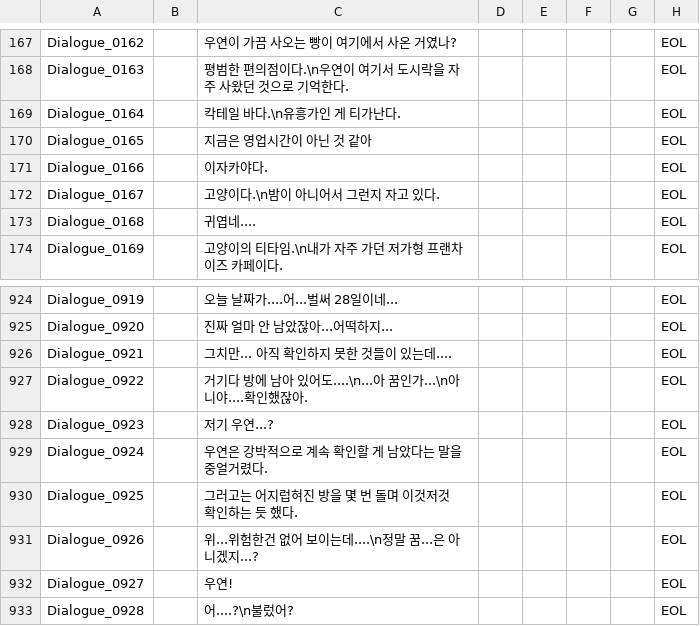
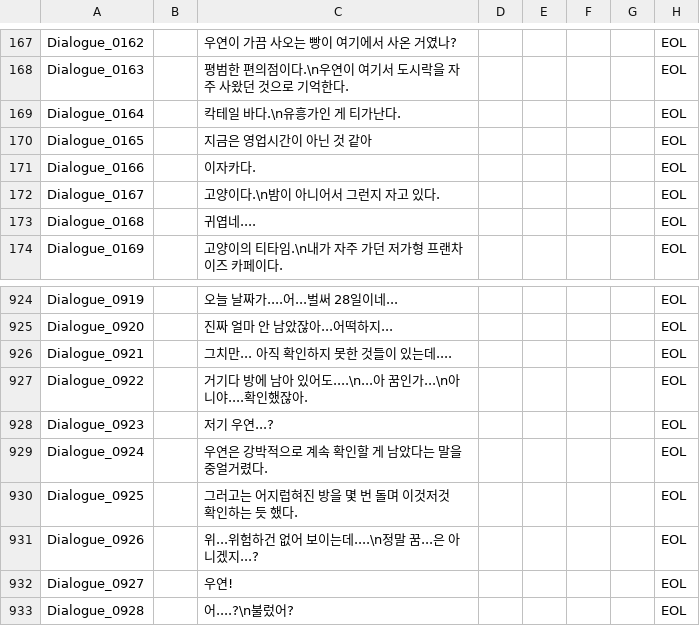
Before and after one commit to ollan365/Fate, a CSV file: Assets/Resources/Datas/scripts.csv, drawn as a sheet; only a part is shown, gaps mark what is left out.

```diff
--- a/Assets/Resources/Datas/scripts.csv
+++ b/Assets/Resources/Datas/scripts.csv
@@ -170,3 +170,3 @@ Dialogue_0164,,칵테일 바다.\n유흥가인 게 티가난다.,,,,,EOL
 Dialogue_0165,,지금은 영업시간이 아닌 것 같아,,,,,EOL
-Dialogue_0166,,이자카야다.,,,,,EOL
+Dialogue_0166,,이자카다.,,,,,EOL
 Dialogue_0167,,고양이다.\n밤이 아니어서 그런지 자고 있다.,,,,,EOL
@@ -930,3 +930,3 @@ Dialogue_0924,,우연은 강박적으로 계속 확인할 게 남았다는 말
 Dialogue_0925,,그러고는 어지럽혀진 방을 몇 번 돌며 이것저것 확인하는 듯 했다.,,,,,EOL
-Dialogue_0926,,위...위험한건 없어 보이는데....\n정말 꿈...은 아니겠지...?,,,,,EOL
+Dialogue_0926,,위...위험하건 없어 보이는데....\n정말 꿈...은 아니겠지...?,,,,,EOL
 Dialogue_0927,,우연!,,,,,EOL
```
Also changed, not shown: Assets/Resources/Datas/choices.csv, Assets/Resources/Datas/conditions.csv, 23 other files.
